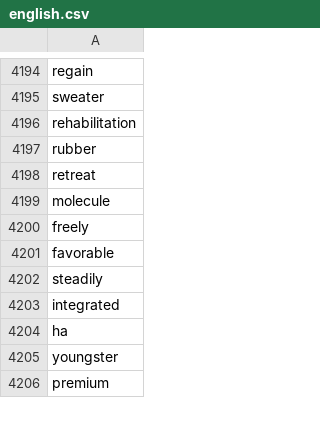
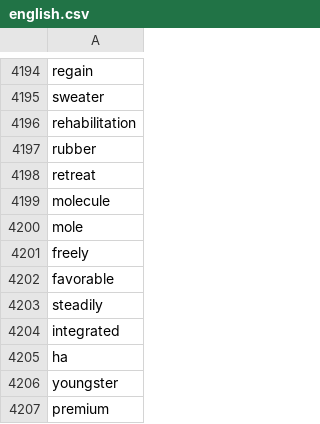
Before and after one commit to AdiAst/LexiNum-Tactics, a CSV file: asset/words/english.csv, drawn as a sheet; only a part is shown, gaps mark what is left out; the diff names each change by its address in the sheet, - before the commit and + after, or states it on an @@ line.

```diff
--- a/asset/words/english.csv
+++ b/asset/words/english.csv
+row 4200: mole
```
Also changed, not shown: 5 other files.
